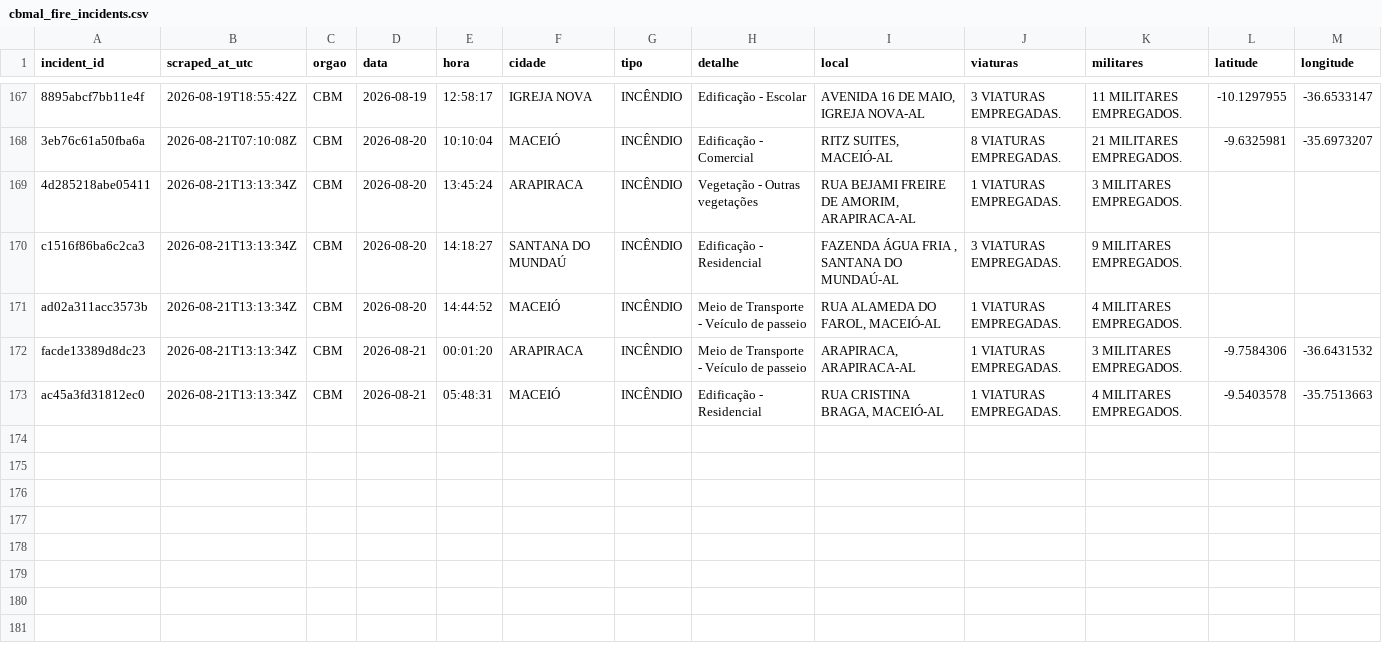
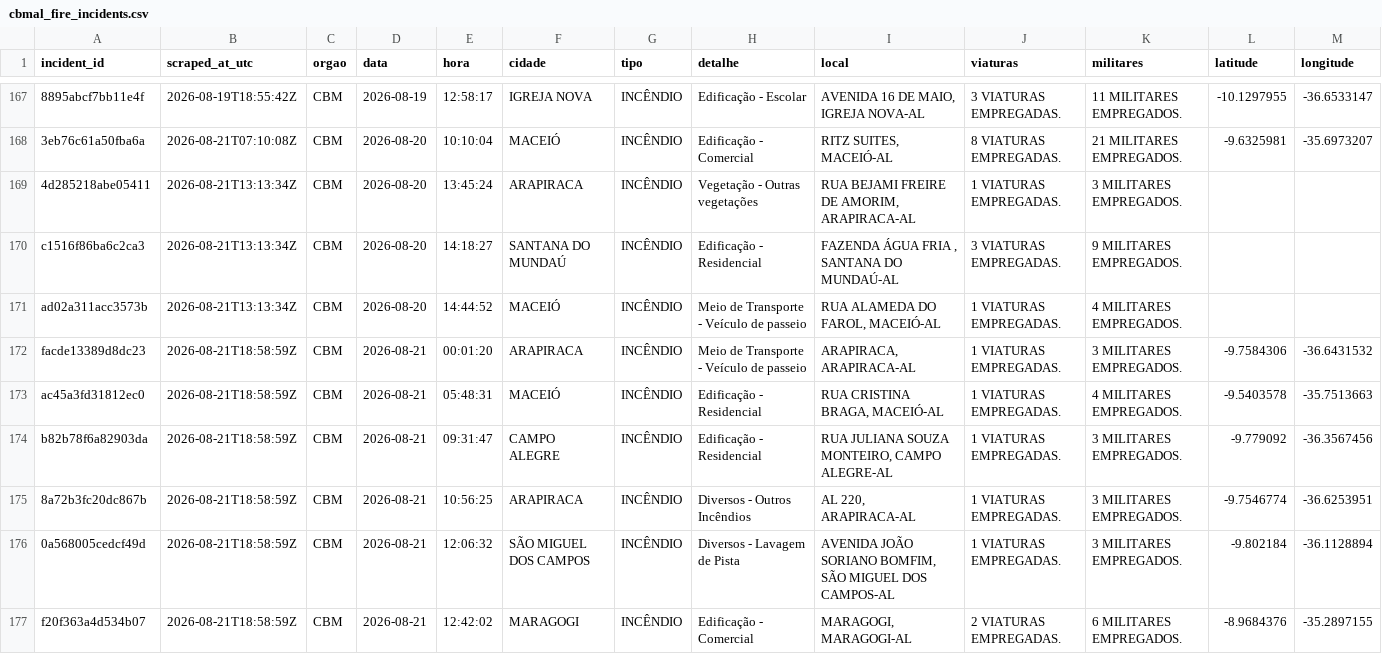
Before and after one commit to ajtga/fire-incidents, a CSV file: data/cbmal_fire_incidents.csv, drawn as a sheet; only a part is shown, gaps mark what is left out.

```diff
--- a/data/cbmal_fire_incidents.csv
+++ b/data/cbmal_fire_incidents.csv
@@ -171,3 +171,7 @@ c1516f86ba6c2ca3,2026-08-21T13:13:34Z,CBM,2026-08-20,14:18:27,SANTANA DO MUNDAÚ
 ad02a311acc3573b,2026-08-21T13:13:34Z,CBM,2026-08-20,14:44:52,MACEIÓ,INCÊNDIO,Meio de Transporte - Veículo de passeio,"RUA ALAMEDA DO FAROL, MACEIÓ-AL",1 VIATURAS EMPREGADAS.,4 MILITARES EMPREGADOS.,,
-facde13389d8dc23,2026-08-21T13:13:34Z,CBM,2026-08-21,00:01:20,ARAPIRACA,INCÊNDIO,Meio de Transporte - Veículo de passeio,"ARAPIRACA, ARAPIRACA-AL",1 VIATURAS EMPREGADAS.,3 MILITARES EMPREGADOS.,-9.7584306,-36.6431532
-ac45a3fd31812ec0,2026-08-21T13:13:34Z,CBM,2026-08-21,05:48:31,MACEIÓ,INCÊNDIO,Edificação - Residencial,"RUA CRISTINA BRAGA, MACEIÓ-AL",1 VIATURAS EMPREGADAS.,4 MILITARES EMPREGADOS.,-9.5403578,-35.7513663
+facde13389d8dc23,2026-08-21T18:58:59Z,CBM,2026-08-21,00:01:20,ARAPIRACA,INCÊNDIO,Meio de Transporte - Veículo de passeio,"ARAPIRACA, ARAPIRACA-AL",1 VIATURAS EMPREGADAS.,3 MILITARES EMPREGADOS.,-9.7584306,-36.6431532
+ac45a3fd31812ec0,2026-08-21T18:58:59Z,CBM,2026-08-21,05:48:31,MACEIÓ,INCÊNDIO,Edificação - Residencial,"RUA CRISTINA BRAGA, MACEIÓ-AL",1 VIATURAS EMPREGADAS.,4 MILITARES EMPREGADOS.,-9.5403578,-35.7513663
+b82b78f6a82903da,2026-08-21T18:58:59Z,CBM,2026-08-21,09:31:47,CAMPO ALEGRE,INCÊNDIO,Edificação - Residencial,"RUA JULIANA SOUZA MONTEIRO, CAMPO ALEGRE-AL",1 VIATURAS EMPREGADAS.,3 MILITARES EMPREGADOS.,-9.779092,-36.3567456
+8a72b3fc20dc867b,2026-08-21T18:58:59Z,CBM,2026-08-21,10:56:25,ARAPIRACA,INCÊNDIO,Diversos - Outros Incêndios,"AL 220, ARAPIRACA-AL",1 VIATURAS EMPREGADAS.,3 MILITARES EMPREGADOS.,-9.7546774,-36.6253951
+0a568005cedcf49d,2026-08-21T18:58:59Z,CBM,2026-08-21,12:06:32,SÃO MIGUEL DOS CAMPOS,INCÊNDIO,Diversos - Lavagem de Pista,"AVENIDA JOÃO SORIANO BOMFIM, SÃO MIGUEL DOS CAMPOS-AL",1 VIATURAS EMPREGADAS.,3 MILITARES EMPREGADOS.,-9.802184,-36.1128894
+f20f363a4d534b07,2026-08-21T18:58:59Z,CBM,2026-08-21,12:42:02,MARAGOGI,INCÊNDIO,Edificação - Comercial,"MARAGOGI, MARAGOGI-AL",2 VIATURAS EMPREGADAS.,6 MILITARES EMPREGADOS.,-8.9684376,-35.2897155
```
Also changed, not shown: data/scraper_run_log.csv, 1 other file.
